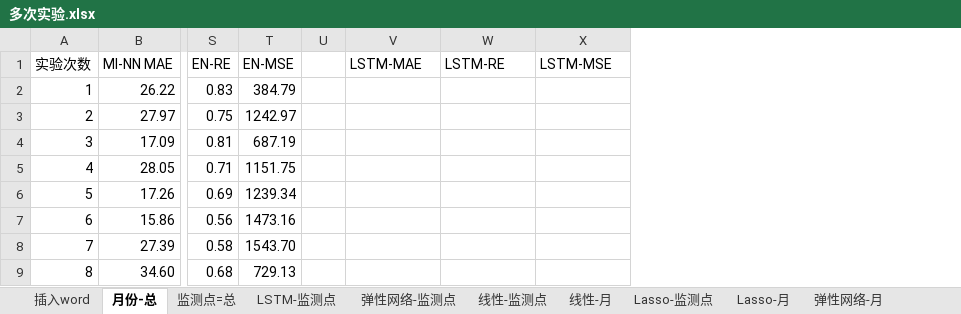
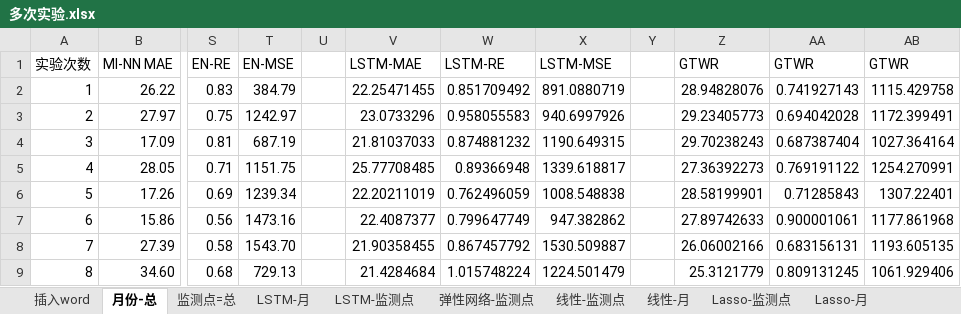
Before and after one commit to code12ab/AOD-PM2.5, an Excel workbook: 各个子模块/模型模块/多次实验.xlsx, sheet 月份-总, drawn as a sheet; only a part is shown, gaps mark what is left out; values as stored, in another font and other column widths than the file's, no borders; removed rows and columns are numbered as before the commit, all else as after; the diff covers the shown part only; the diff names each change by its address in the sheet, - before the commit and + after, or states it on an @@ line.

```diff
--- a/各个子模块/模型模块/多次实验.xlsx (sheet 月份-总)
+++ b/各个子模块/模型模块/多次实验.xlsx (sheet 月份-总)
+sheet tab: LSTM-月
-column U, empty
+column U, empty
+column Y, empty
+column Z (GTWR), rows 2-9: 28.94828076 | 29.23405773 | 29.70238243 | 27.36392273 | 28.58199901 | 27.89742633 | 26.06002166 | 25.3121779
+column AA (GTWR), rows 2-9: 0.741927143 | 0.694042028 | 0.687387404 | 0.769191122 | 0.71285843 | 0.900001061 | 0.683156131 | 0.809131245
+column AB (GTWR), rows 2-9: 1115.429758 | 1172.399491 | 1027.364164 | 1254.270991 | 1307.22401 | 1177.861968 | 1193.605135 | 1061.929406
-V2 (LSTM-MAE): (empty)
+V2 (LSTM-MAE): 22.25471455
-W2 (LSTM-RE): (empty)
+W2 (LSTM-RE): 0.851709492
-X2 (LSTM-MSE): (empty)
+X2 (LSTM-MSE): 891.0880719
-V3 (LSTM-MAE): (empty)
+V3 (LSTM-MAE): 23.0733296
-W3 (LSTM-RE): (empty)
+W3 (LSTM-RE): 0.958055583
-X3 (LSTM-MSE): (empty)
+X3 (LSTM-MSE): 940.6997926
-V4 (LSTM-MAE): (empty)
+V4 (LSTM-MAE): 21.81037033
-W4 (LSTM-RE): (empty)
+W4 (LSTM-RE): 0.874881232
-X4 (LSTM-MSE): (empty)
+X4 (LSTM-MSE): 1190.649315
-V5 (LSTM-MAE): (empty)
+V5 (LSTM-MAE): 25.77708485
-W5 (LSTM-RE): (empty)
+W5 (LSTM-RE): 0.89366948
-X5 (LSTM-MSE): (empty)
+X5 (LSTM-MSE): 1339.618817
-V6 (LSTM-MAE): (empty)
+V6 (LSTM-MAE): 22.20211019
-W6 (LSTM-RE): (empty)
+W6 (LSTM-RE): 0.762496059
-X6 (LSTM-MSE): (empty)
+X6 (LSTM-MSE): 1008.548838
-V7 (LSTM-MAE): (empty)
+V7 (LSTM-MAE): 22.4087377
-W7 (LSTM-RE): (empty)
+W7 (LSTM-RE): 0.799647749
-X7 (LSTM-MSE): (empty)
+X7 (LSTM-MSE): 947.382862
-V8 (LSTM-MAE): (empty)
+V8 (LSTM-MAE): 21.90358455
-W8 (LSTM-RE): (empty)
+W8 (LSTM-RE): 0.867457792
-X8 (LSTM-MSE): (empty)
+X8 (LSTM-MSE): 1530.509887
-V9 (LSTM-MAE): (empty)
+V9 (LSTM-MAE): 21.4284684
-W9 (LSTM-RE): (empty)
+W9 (LSTM-RE): 1.015748224
-X9 (LSTM-MSE): (empty)
+X9 (LSTM-MSE): 1224.501479
```
Also changed, not shown: 279 edited cells elsewhere in this sheet, sheet 监测点=总, sheet 插入word, sheet LSTM-监测点, charts or pictures, 各个子模块/模型模块/位置/lstm100_sta.xlsx, 各个子模块/模型模块/月份/多输入_随机月份_标准化.xlsx, 8 other files.
